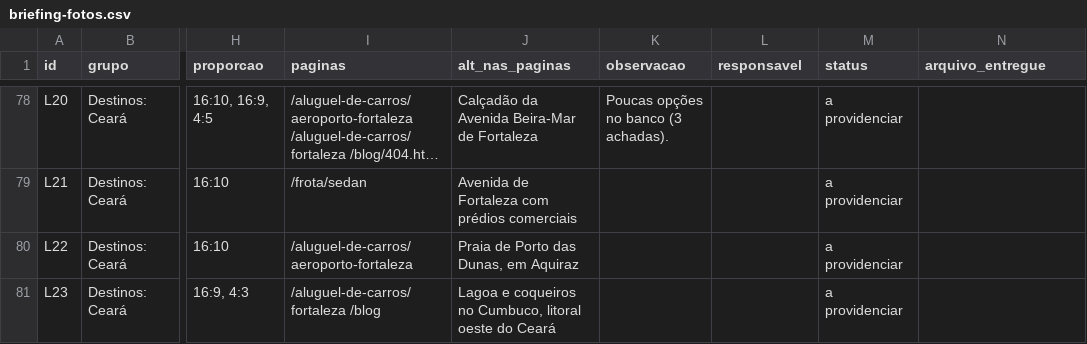
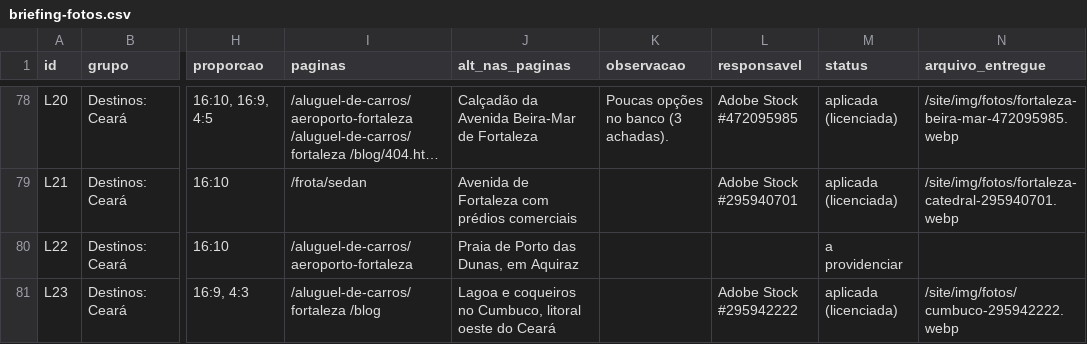
Before and after one commit to deyvsonfreire/asa-design-system, a CSV file: site/briefing-fotos.csv, drawn as a sheet; only a part is shown, gaps mark what is left out; long unchanged cells end in …; the diff covers the shown part only; the diff names each change by its address in the sheet, - before the commit and + after, or states it on an @@ line.

```diff
--- a/site/briefing-fotos.csv
+++ b/site/briefing-fotos.csv
-L78 (responsavel): (empty)
+L78 (responsavel): Adobe Stock #472095985
-M78:M79 (status): a providenciar
+M78:M79 (status): aplicada (licenciada)
-N78 (arquivo_entregue): (empty)
+N78 (arquivo_entregue): /site/img/fotos/fortaleza-beira-mar-472095985.webp
-L79 (responsavel): (empty)
+L79 (responsavel): Adobe Stock #295940701
-N79 (arquivo_entregue): (empty)
+N79 (arquivo_entregue): /site/img/fotos/fortaleza-catedral-295940701.webp
-L81 (responsavel): (empty)
+L81 (responsavel): Adobe Stock #295942222
-M81 (status): a providenciar
+M81 (status): aplicada (licenciada)
-N81 (arquivo_entregue): (empty)
+N81 (arquivo_entregue): /site/img/fotos/cumbuco-295942222.webp
```
Also changed, not shown: 58 edited cells elsewhere in this file, 48 other files.
